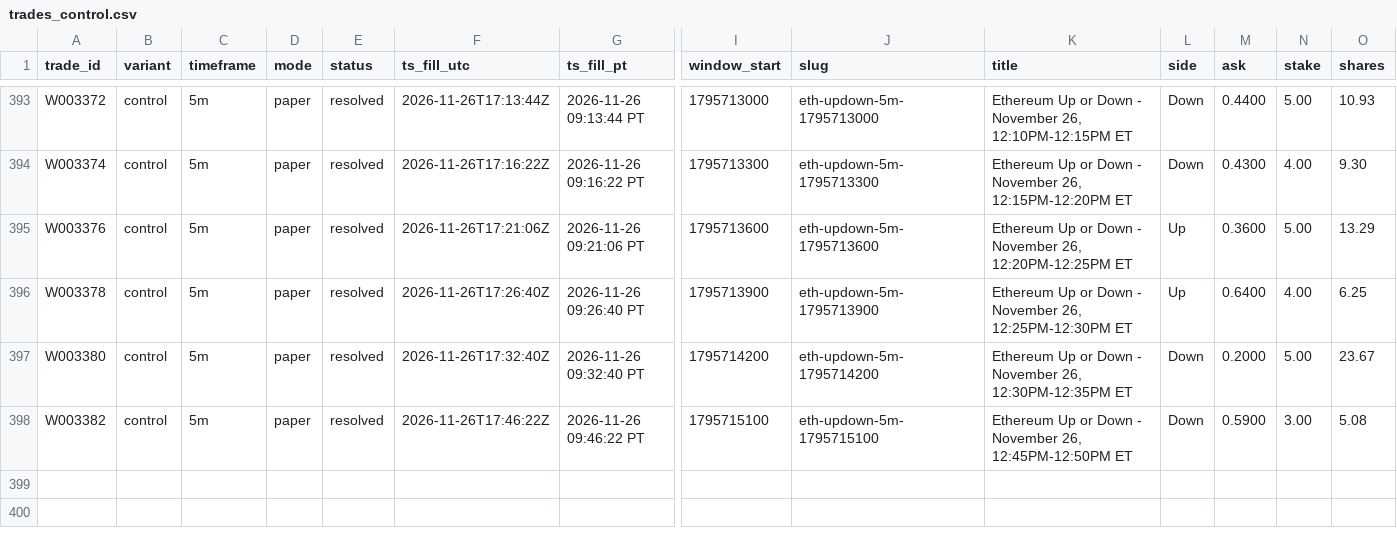
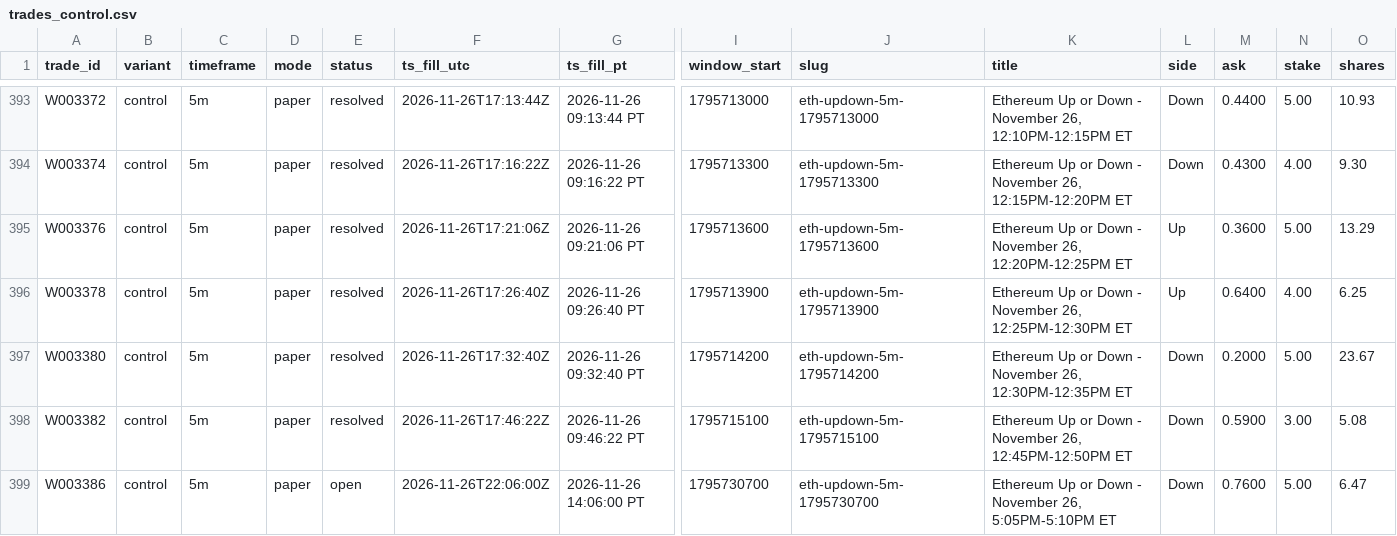
Before and after one commit to michaeldeuchar-dotcom/eth-paper-bot, a CSV file: data/week2/trades_control.csv, drawn as a sheet; only a part is shown, gaps mark what is left out; rows hold the shown columns only; the diff names each change by its address in the sheet, - before the commit and + after, or states it on an @@ line.

```diff
--- a/data/week2/trades_control.csv
+++ b/data/week2/trades_control.csv
+row 399: W003386 | control | 5m | paper | open | 2026-11-26T22:06:00Z | 2026-11-26 14:06:00 PT | 1795730700 | eth-updown-5m-1795730700 | Ethereum Up or Down - November 26, 5:05PM-5:10PM ET | Down | 0.7600 | 5.00 | 6.47
```
Also changed, not shown: data/week2/decisions_tail.csv, data/week2/trades_breakdown.csv, 6 other files.
